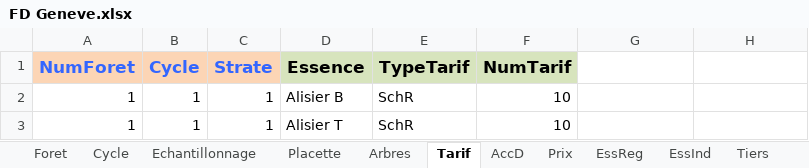
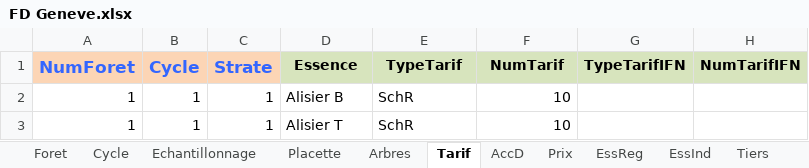
Before and after one commit to V-Demets/GFJanvier2015, an Excel workbook: Forets/FDGeneve/Data/Excel/FD Geneve.xlsx, sheet Tarif, drawn as a sheet; only a part is shown; values as stored, in another font and other column widths than the file's, no borders; the diff names each change by its address in the sheet, - before the commit and + after, or states it on an @@ line.

```diff
--- a/Forets/FDGeneve/Data/Excel/FD Geneve.xlsx (sheet Tarif)
+++ b/Forets/FDGeneve/Data/Excel/FD Geneve.xlsx (sheet Tarif)
@@ D1:F1 text size: smaller @@
-G1: (empty)
+G1: TypeTarifIFN
-G1:H1 fill: none
+G1:H1 fill: #D7E4BD
-H1: (empty)
+H1: NumTarifIFN
```
Also changed, not shown: sheet Arbres, 33 other files.
